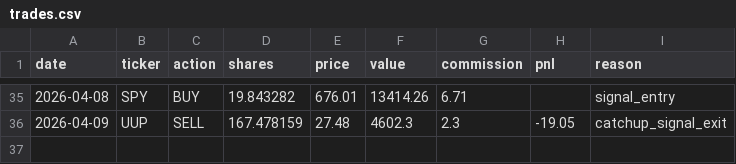
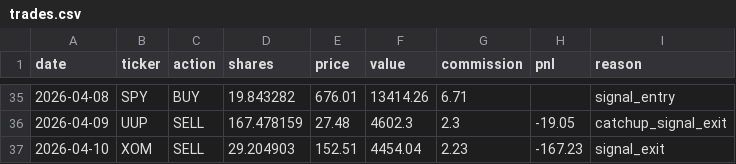
Before and after one commit to camerongreatrex/claude-code-trading-model, a CSV file: data/paper_trading/trades.csv, drawn as a sheet; only a part is shown, gaps mark what is left out.

```diff
--- a/data/paper_trading/trades.csv
+++ b/data/paper_trading/trades.csv
@@ -36 +36,2 @@ date,ticker,action,shares,price,value,commission,pnl,reason
 2026-04-09,UUP,SELL,167.478159,27.48,4602.3,2.3,-19.05,catchup_signal_exit
+2026-04-10,XOM,SELL,29.204903,152.51,4454.04,2.23,-167.23,signal_exit
```
Also changed, not shown: data/paper_trading/history.csv, 1 other file.
